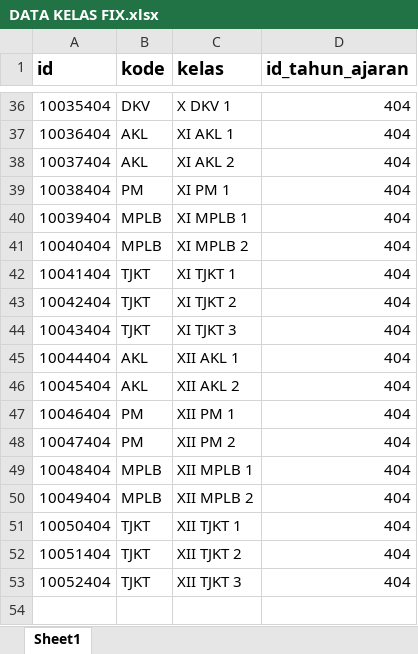
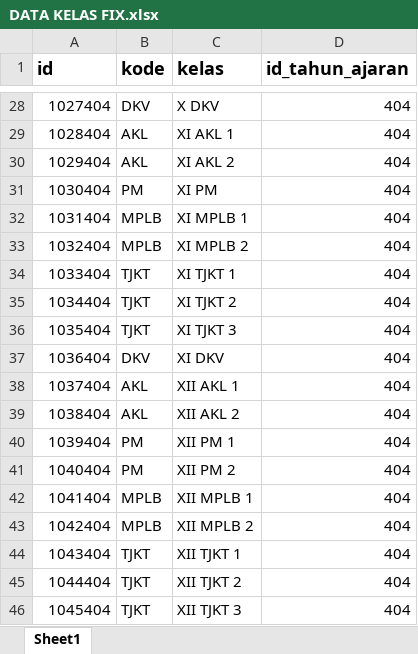
Before and after one commit to webdev14program/sppth_terbaru, an Excel workbook: temp_doc/DATA KELAS FIX.xlsx, sheet Sheet1, drawn as a sheet; only a part is shown, gaps mark what is left out; values as stored, in another font and other column widths than the file's, no borders; addresses are those after the commit; the diff covers the shown part only; the diff names each change by its address in the sheet, - before the commit and + after, or states it on an @@ line.

```diff
--- a/temp_doc/DATA KELAS FIX.xlsx (sheet Sheet1)
+++ b/temp_doc/DATA KELAS FIX.xlsx (sheet Sheet1)
-A28 (id): 10035404
+A28 (id): 1027404
-C28 (kelas): X DKV 1
+C28 (kelas): X DKV
-A29 (id): 10036404
+A29 (id): 1028404
-A30 (id): 10037404
+A30 (id): 1029404
-A31 (id): 10038404
+A31 (id): 1030404
-C31 (kelas): XI PM 1
+C31 (kelas): XI PM
-A32 (id): 10039404
+A32 (id): 1031404
-A33 (id): 10040404
+A33 (id): 1032404
-A34 (id): 10041404
+A34 (id): 1033404
-A35 (id): 10042404
+A35 (id): 1034404
-A36 (id): 10043404
+A36 (id): 1035404
+row 37: 1036404 | DKV | XI DKV | 404
-A38 (id): 10044404
+A38 (id): 1037404
-A39 (id): 10045404
+A39 (id): 1038404
-A40 (id): 10046404
+A40 (id): 1039404
-A41 (id): 10047404
+A41 (id): 1040404
-A42 (id): 10048404
+A42 (id): 1041404
-A43 (id): 10049404
+A43 (id): 1042404
-A44 (id): 10050404
+A44 (id): 1043404
-A45 (id): 10051404
+A45 (id): 1044404
-A46 (id): 10052404
+A46 (id): 1045404
```
Also changed, not shown: 8 removed rows and 28 edited cells elsewhere in this sheet, temp_doc/DATA SISWA FIX.xlsx, temp_doc/DATA SISWA.xlsx, 10 other files.
